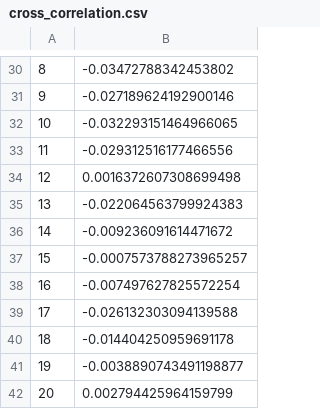
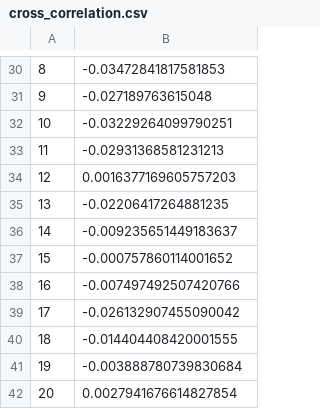
Before and after one commit to michielkuhn/financial-econometrics-stylized-facts, a CSV file: results/cross_correlation.csv, drawn as a sheet; only a part is shown, gaps mark what is left out; the diff covers the shown part only.

```diff
--- a/results/cross_correlation.csv
+++ b/results/cross_correlation.csv
@@ -30,13 +30,13 @@
-8,-0.03472788342453802
-9,-0.027189624192900146
-10,-0.032293151464966065
-11,-0.029312516177466556
-12,0.0016372607308699498
-13,-0.022064563799924383
-14,-0.009236091614471672
-15,-0.0007573788273965257
-16,-0.007497627825572254
-17,-0.026132303094139588
-18,-0.014404250959691178
-19,-0.0038890743491198877
-20,0.002794425964159799
+8,-0.03472841817581853
+9,-0.027189763615048
+10,-0.03229264099790251
+11,-0.02931368581231213
+12,0.0016377169605757203
+13,-0.02206417264881235
+14,-0.009235651449183637
+15,-0.000757860114001652
+16,-0.007497492507420766
+17,-0.026132907455090042
+18,-0.014404408420001555
+19,-0.003888780739830684
+20,0.0027941676614827854
```
Also changed, not shown: 28 edited cells elsewhere in this file, results/autocorrelation_returns.csv, results/normality.csv, 19 other files.
